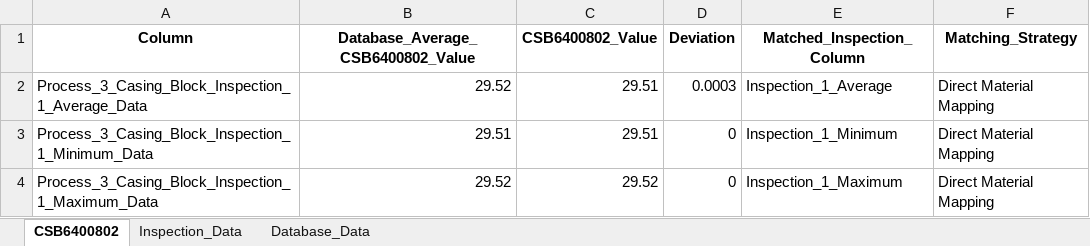
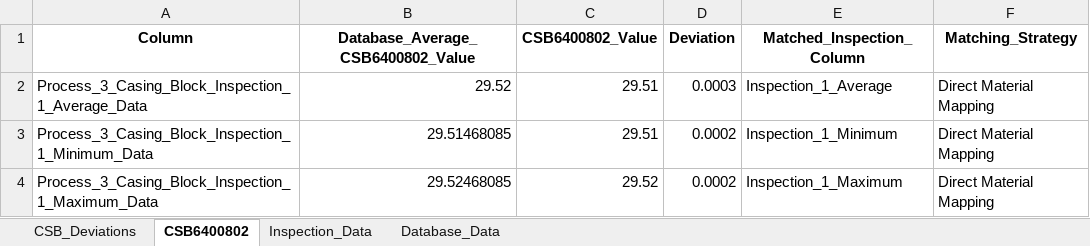
Before and after one commit to Jimcl6/material_anomaly_check_v1.1, an Excel workbook: csb_data_output.xlsx, sheet CSB6400802, drawn as a sheet; values as stored, in another font and other column widths than the file's, no borders; the diff names each change by its address in the sheet, - before the commit and + after, or states it on an @@ line.

```diff
--- a/csb_data_output.xlsx (sheet CSB6400802)
+++ b/csb_data_output.xlsx (sheet CSB6400802)
+sheet tab: CSB_Deviations
-B3: 29.51
+B3: 29.51468085
-D3:D4 (Deviation): 0
+D3:D4 (Deviation): 0.0002
-B4: 29.52
+B4: 29.52468085
```
Also changed, not shown: sheet Database_Data, frame_data_output.xlsx, material_data_output.xlsx, 22 other files.
